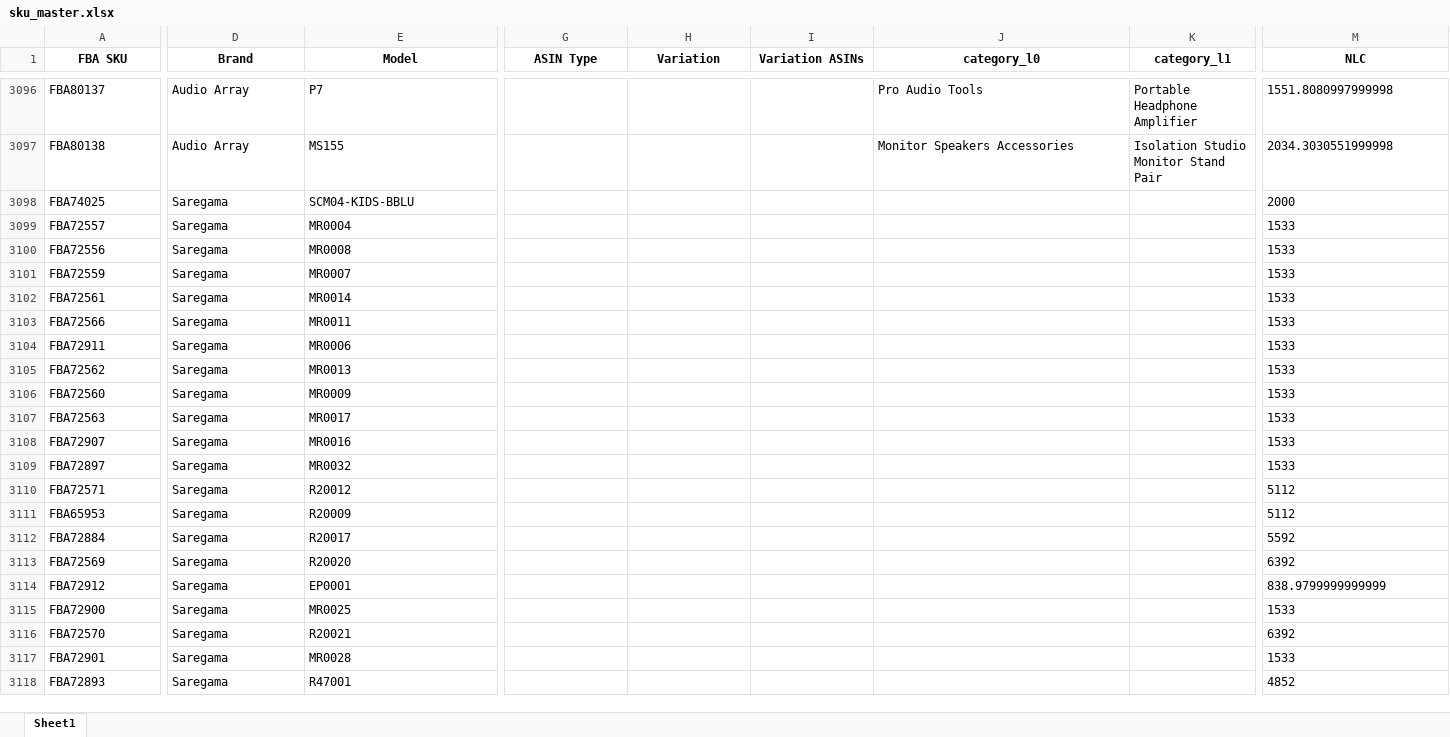
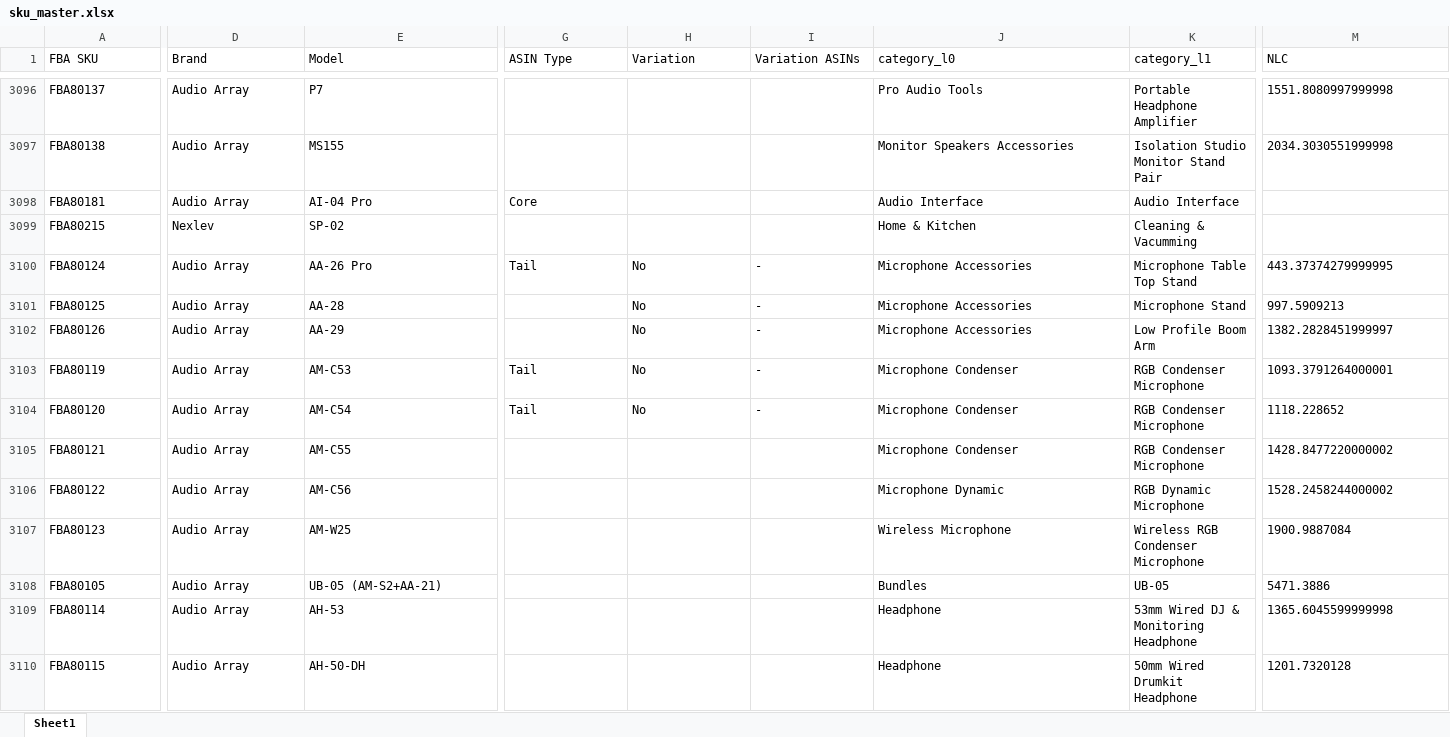
Before and after one commit to nitesh-lang/weekly-dashboard-fastapi, an Excel workbook: buybox_src/data/master/sku_master.xlsx, sheet Sheet1, drawn as a sheet; only a part is shown, gaps mark what is left out; the shorter side is filled out with more unchanged rows; values as stored, in another font and other column widths than the file's, no borders; rows hold the shown columns only; the diff covers the shown part only; the diff names each change by its address in the sheet, - before the commit and + after, or states it on an @@ line.

```diff
--- a/buybox_src/data/master/sku_master.xlsx (sheet Sheet1)
+++ b/buybox_src/data/master/sku_master.xlsx (sheet Sheet1)
@@ A1:M1 bold: on → off, alignment: center → left @@
+row 3098: FBA80181 | Audio Array | AI-04 Pro | Core |  |  | Audio Interface | Audio Interface
+row 3099: FBA80215 | Nexlev | SP-02 |  |  |  | Home & Kitchen | Cleaning & Vacumming
+row 3100: FBA80124 | Audio Array | AA-26 Pro | Tail | No | - | Microphone Accessories | Microphone Table Top Stand | 443.37374279999995
+row 3101: FBA80125 | Audio Array | AA-28 |  | No | - | Microphone Accessories | Microphone Stand | 997.5909213
+row 3102: FBA80126 | Audio Array | AA-29 |  | No | - | Microphone Accessories | Low Profile Boom Arm | 1382.2828451999997
+row 3103: FBA80119 | Audio Array | AM-C53 | Tail | No | - | Microphone Condenser | RGB Condenser Microphone | 1093.3791264000001
+row 3104: FBA80120 | Audio Array | AM-C54 | Tail | No | - | Microphone Condenser | RGB Condenser Microphone | 1118.228652
+row 3105: FBA80121 | Audio Array | AM-C55 |  |  |  | Microphone Condenser | RGB Condenser Microphone | 1428.8477220000002
+row 3106: FBA80122 | Audio Array | AM-C56 |  |  |  | Microphone Dynamic | RGB Dynamic Microphone | 1528.2458244000002
+row 3107: FBA80123 | Audio Array | AM-W25 |  |  |  | Wireless Microphone | Wireless RGB Condenser Microphone | 1900.9887084
+row 3108: FBA80105 | Audio Array | UB-05 (AM-S2+AA-21) |  |  |  | Bundles | UB-05 | 5471.3886
+row 3109: FBA80114 | Audio Array | AH-53 |  |  |  | Headphone | 53mm Wired DJ & Monitoring Headphone | 1365.6045599999998
+row 3110: FBA80115 | Audio Array | AH-50-DH |  |  |  | Headphone | 50mm Wired Drumkit Headphone | 1201.7320128
```
Also changed, not shown: 12 added rows and cell formats elsewhere in this sheet, 7 other files.
